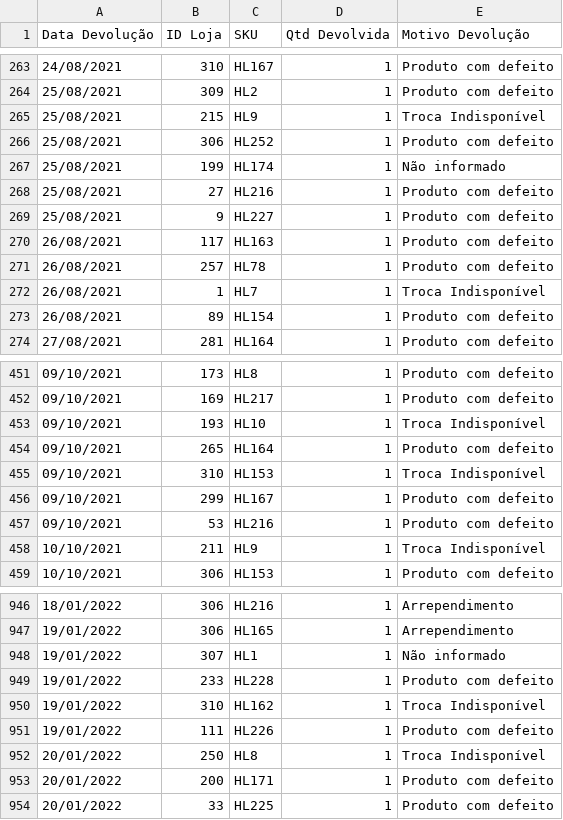
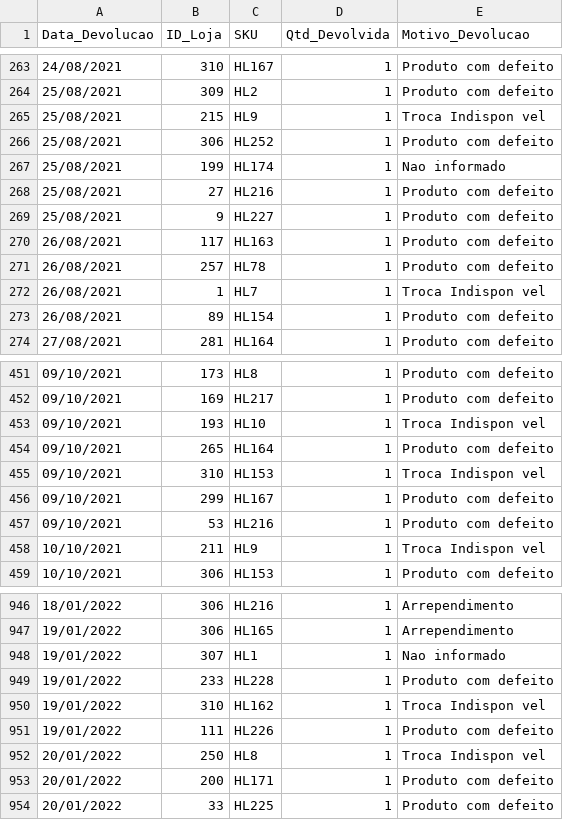
Before and after one commit to DuduTrindade/Portifolio, a CSV file: Projetos/Projeto 01 - Análise de Vendas/dados/Devolucoes.csv (was Projetos/Projeto 01 - Análise de Vendas/Tabelas/Devoluções.csv), drawn as a sheet; only a part is shown, gaps mark what is left out; the diff covers the shown part only; the diff names each change by its address in the sheet, - before the commit and + after, or states it on an @@ line.

```diff
--- a/Projetos/Projeto 01 - Análise de Vendas/Tabelas/Devoluções.csv
+++ b/Projetos/Projeto 01 - Análise de Vendas/dados/Devolucoes.csv
-A1: Data Devolução
+A1: Data_Devolucao
-B1: ID Loja
+B1: ID_Loja
-D1: Qtd Devolvida
+D1: Qtd_Devolvida
-E1: Motivo Devolução
+E1: Motivo_Devolucao
-E265 (Motivo_Devolucao): Troca Indisponível
+E265 (Motivo_Devolucao): Troca Indispon vel
-E267 (Motivo_Devolucao): Não informado
+E267 (Motivo_Devolucao): Nao informado
-E272 (Motivo_Devolucao): Troca Indisponível
+E272 (Motivo_Devolucao): Troca Indispon vel
-E453 (Motivo_Devolucao): Troca Indisponível
+E453 (Motivo_Devolucao): Troca Indispon vel
-E455 (Motivo_Devolucao): Troca Indisponível
+E455 (Motivo_Devolucao): Troca Indispon vel
-E458 (Motivo_Devolucao): Troca Indisponível
+E458 (Motivo_Devolucao): Troca Indispon vel
-E948 (Motivo_Devolucao): Não informado
+E948 (Motivo_Devolucao): Nao informado
-E950 (Motivo_Devolucao): Troca Indisponível
+E950 (Motivo_Devolucao): Troca Indispon vel
-E952 (Motivo_Devolucao): Troca Indisponível
+E952 (Motivo_Devolucao): Troca Indispon vel
```
Also changed, not shown: 96 edited cells elsewhere in this file, Projetos/Projeto 01 - Análise de Vendas/dados/Produtos.csv, 45 other files.
